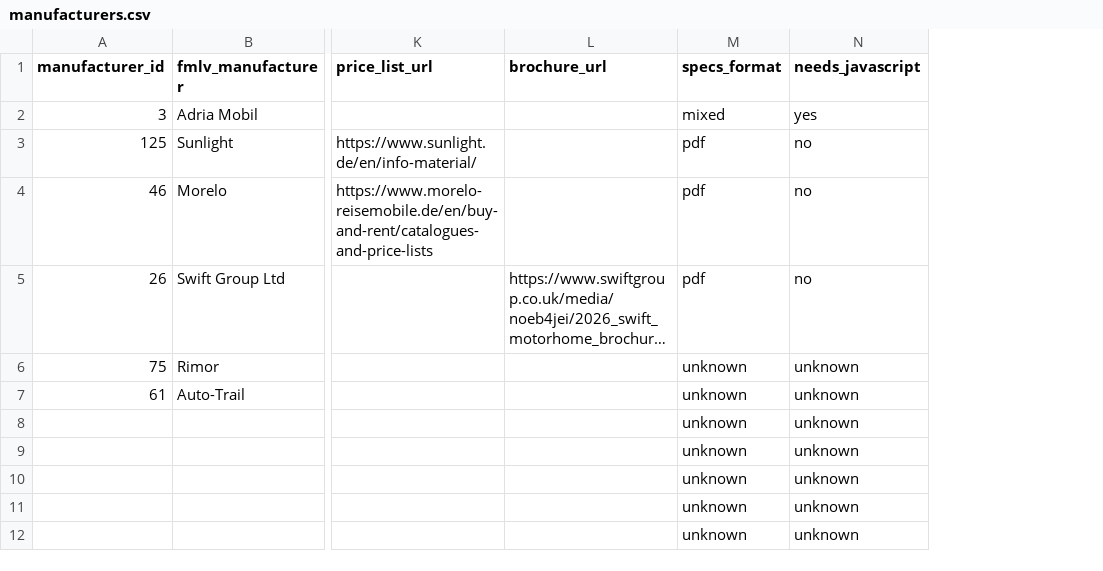
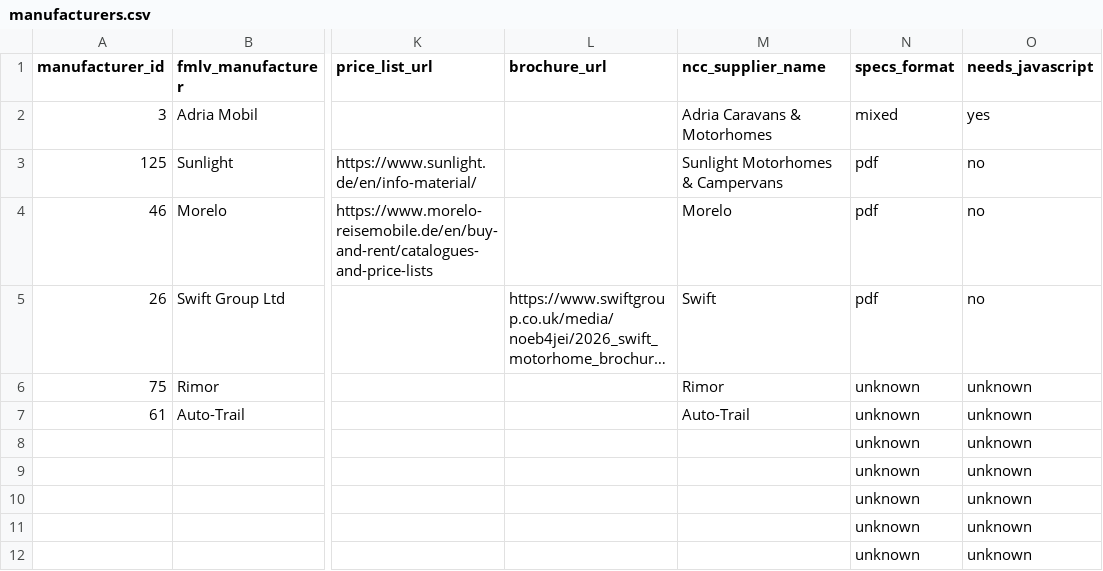
Before and after one commit to ncc-benmol/fmlv-automated-data-flow, a CSV file: data/manufacturers.csv, drawn as a sheet; only a part is shown, gaps mark what is left out; long unchanged cells end in …; the diff names each change by its address in the sheet, - before the commit and + after, or states it on an @@ line.

```diff
--- a/data/manufacturers.csv
+++ b/data/manufacturers.csv
+column M (ncc_supplier_name), rows 2-7: Adria Caravans & Motorhomes | Sunlight Motorhomes & Campervans | Morelo | Swift | Rimor | Auto-Trail
```
Also changed, not shown: 20 other files.
